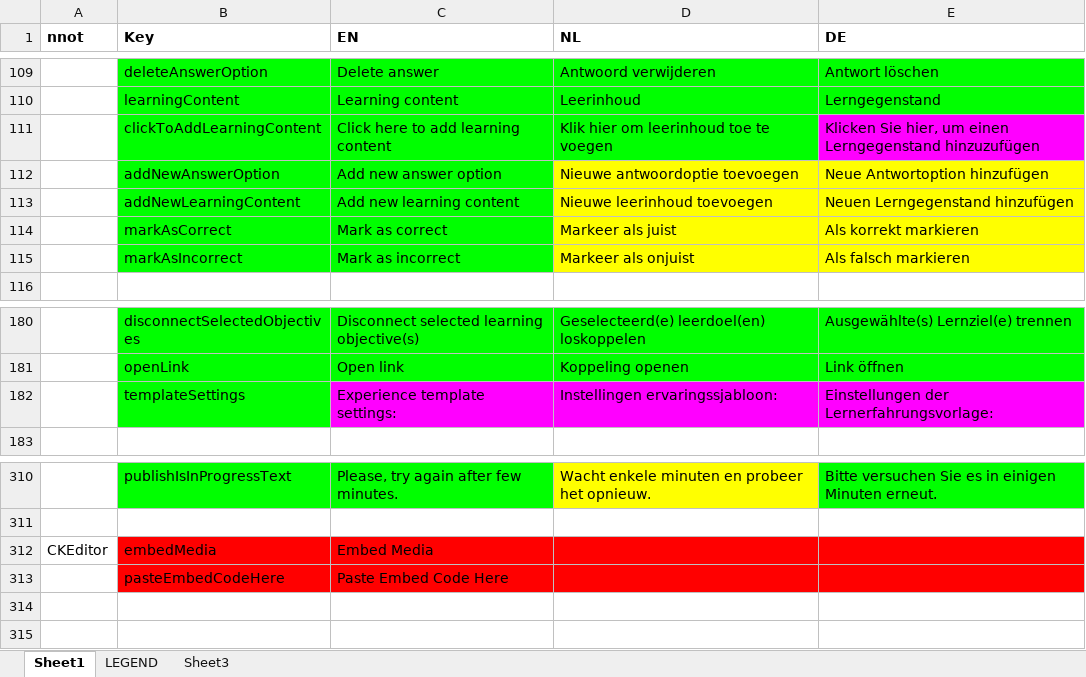
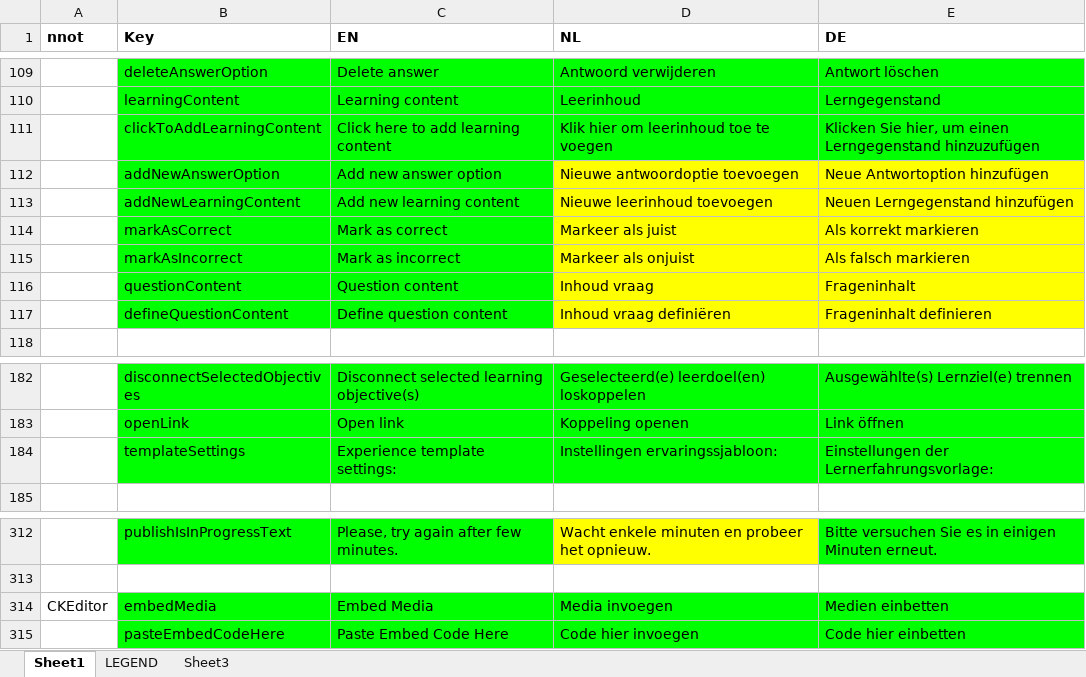
Before and after one commit to jaw4ik/assessment, an Excel workbook: sources/easygenerator.Web/App/localization/resources.xlsx, sheet Sheet1, drawn as a sheet; only a part is shown, gaps mark what is left out; values as stored, in another font and other column widths than the file's, no borders; addresses are those after the commit; the diff names each change by its address in the sheet, - before the commit and + after, or states it on an @@ line.

Commit message:
EWD-22745 - Question content in editor
Former-commit-id: 711a7088029048f2f05e143c563c05290a718708

```diff
--- a/sources/easygenerator.Web/App/localization/resources.xlsx (sheet Sheet1)
+++ b/sources/easygenerator.Web/App/localization/resources.xlsx (sheet Sheet1)
-E111 fill: #FF00FF
+E111 fill: #00FF00
+row 116:  | questionContent | Question content | Inhoud vraag | Frageninhalt
+row 117:  | defineQuestionContent | Define question content | Inhoud vraag definiëren | Frageninhalt definieren
-C184:E184 fill: #FF00FF
+C184:E184 fill: #00FF00
-B314:E315 fill: #FF0000
+B314:E315 fill: #00FF00
-D314 (NL): (empty)
+D314 (NL): Media invoegen
-E314 (DE): (empty)
+E314 (DE): Medien einbetten
-D315 (NL): (empty)
+D315 (NL): Code hier invoegen
-E315 (DE): (empty)
+E315 (DE): Code hier einbetten
```
Also changed, not shown: 31 other files.
